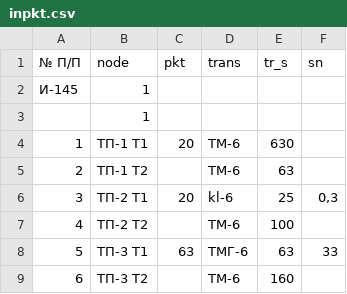
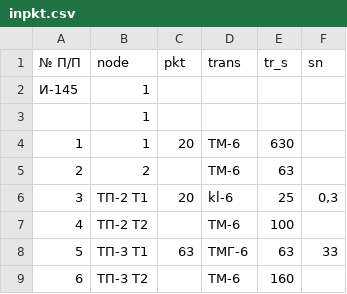
Before and after one commit to ivanovdrenergorazvitie/scripts_for_sincal, a CSV file: bin/ilnurr/скрипт синкал 2.0/inpkt.csv, drawn as a sheet; only a part is shown.

```diff
--- a/bin/ilnurr/скрипт синкал 2.0/inpkt.csv
+++ b/bin/ilnurr/скрипт синкал 2.0/inpkt.csv
@@ -3,4 +3,4 @@
 ;1;;;;
-1;ТП-1 Т1;20;ТМ-6;630;
-2;ТП-1 Т2;;ТМ-6;63;
+1;1;20;ТМ-6;630;
+2;2;;ТМ-6;63;
 3;ТП-2 Т1;20;kl-6;25;0,3
```
Also changed, not shown: 4 other files.
